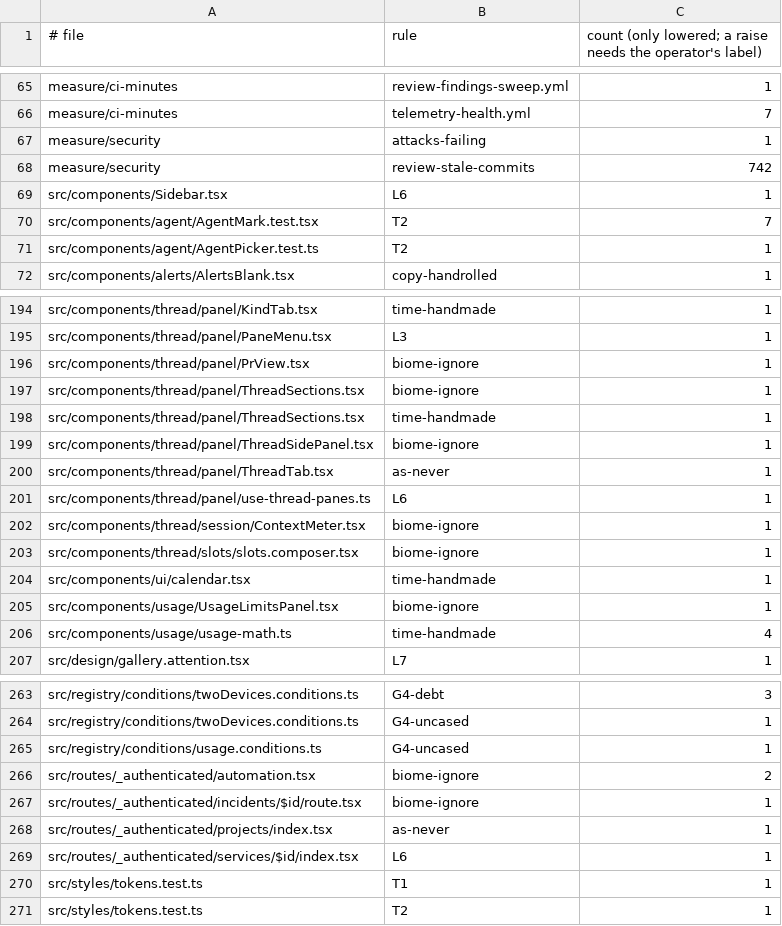
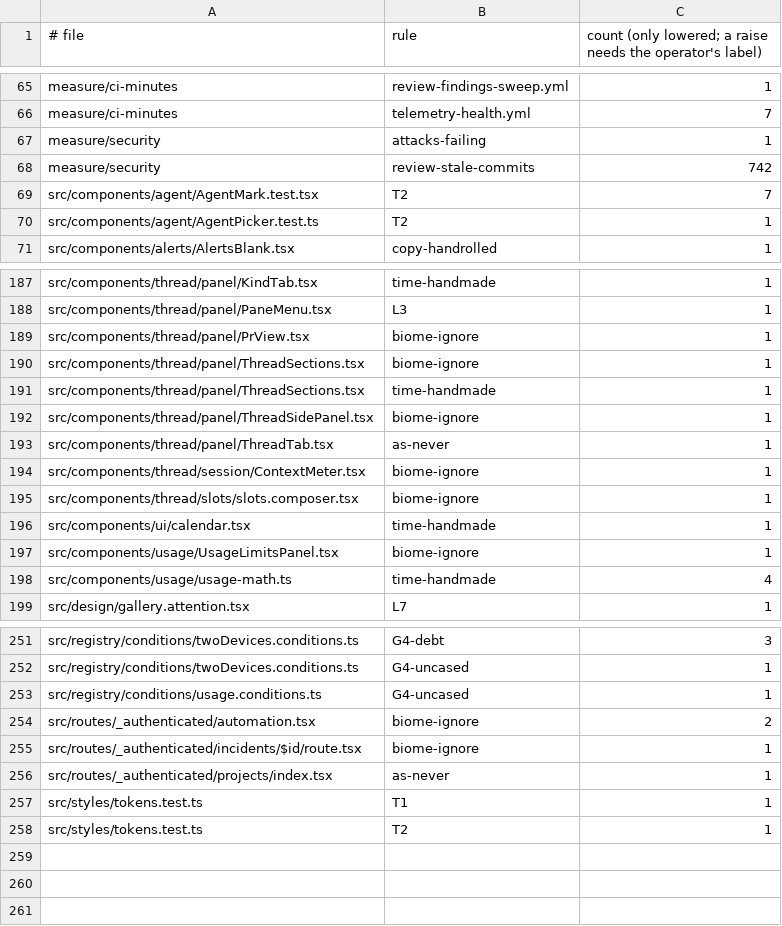
Before and after one commit to prismalens/prismalens, a TSV file: packages/frontend/registry.ratchet.tsv, drawn as a sheet; only a part is shown, gaps mark what is left out; the diff covers the shown part only; the diff names each change by its address in the sheet, - before the commit and + after, or states it on an @@ line.

```diff
--- a/packages/frontend/registry.ratchet.tsv
+++ b/packages/frontend/registry.ratchet.tsv
-row 69: src/components/Sidebar.tsx | L6 | 1
-row 201: src/components/thread/panel/use-thread-panes.ts | L6 | 1
-row 269: src/routes/_authenticated/services/$id/index.tsx | L6 | 1
```
Also changed, not shown: 10 removed rows elsewhere in this file, 21 other files.
